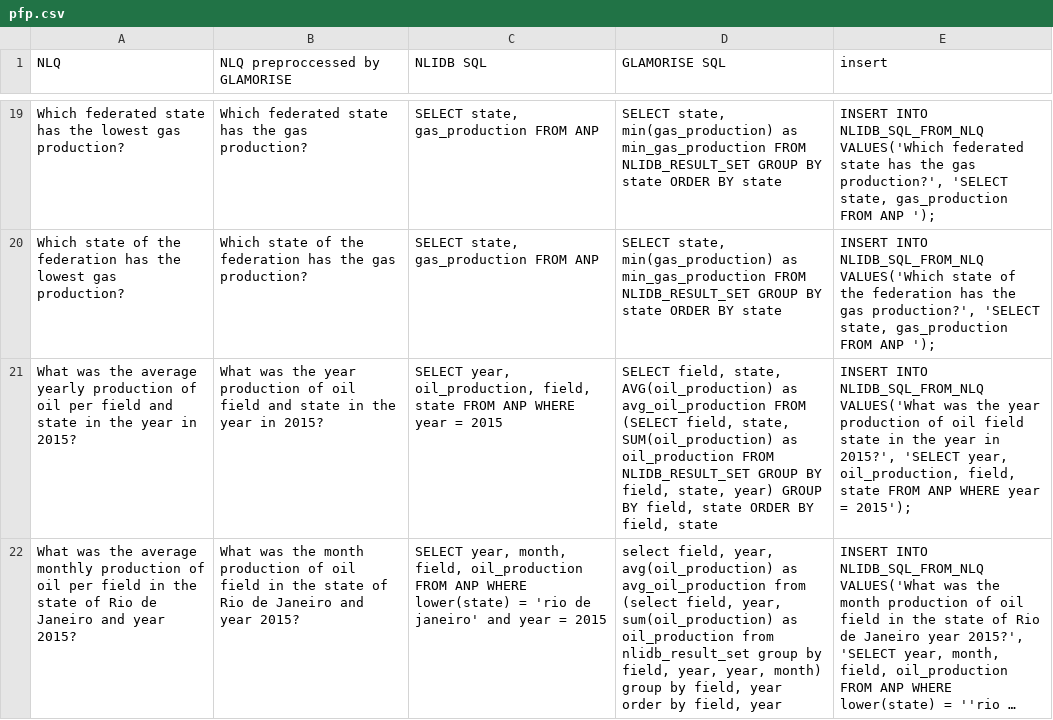
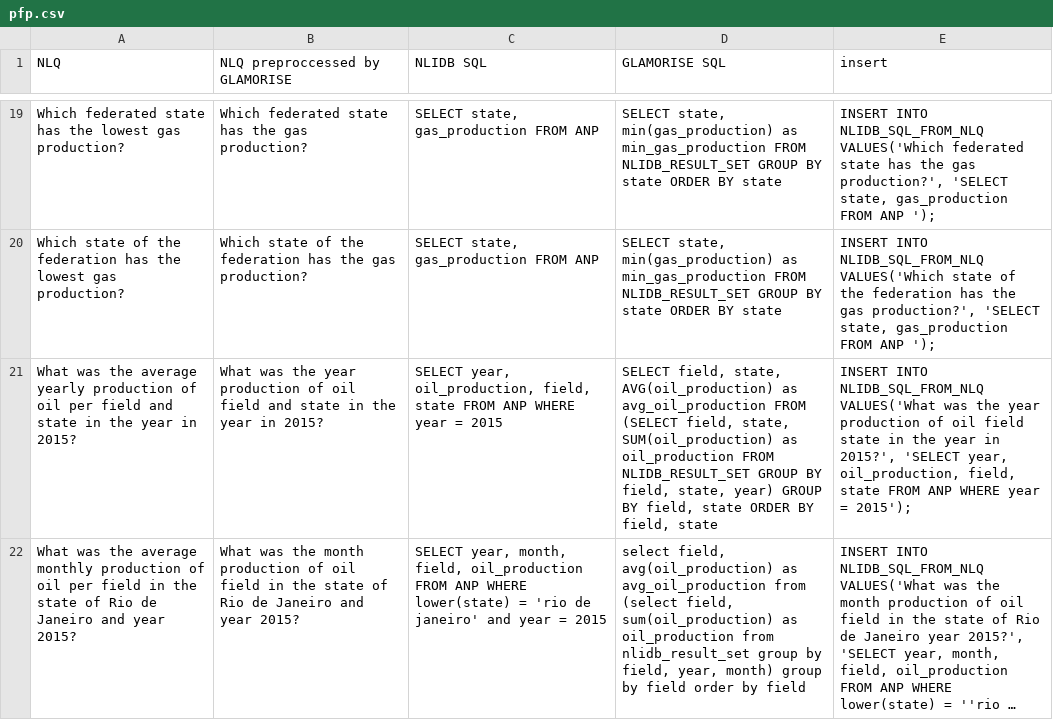
Before and after one commit to novello/GLAMORISE, a CSV file: datasets/pfp.csv, drawn as a sheet; only a part is shown, gaps mark what is left out; long unchanged cells end in …; the diff names each change by its address in the sheet, - before the commit and + after, or states it on an @@ line.

Commit message:
group by and pattern, tests adjusted

```diff
--- a/datasets/pfp.csv
+++ b/datasets/pfp.csv
-D22 (GLAMORISE SQL): select field, year, avg(oil_production) as avg_oil_production from (select field, year, sum(oil_production) as oil_production from nlidb_result_set group by field, year, year, month) group by field, year order by field, year
+D22 (GLAMORISE SQL): select field, avg(oil_production) as avg_oil_production from (select field, sum(oil_production) as oil_production from nlidb_result_set group by field, year, month) group by field order by field
```
Also changed, not shown: 2 other files.
